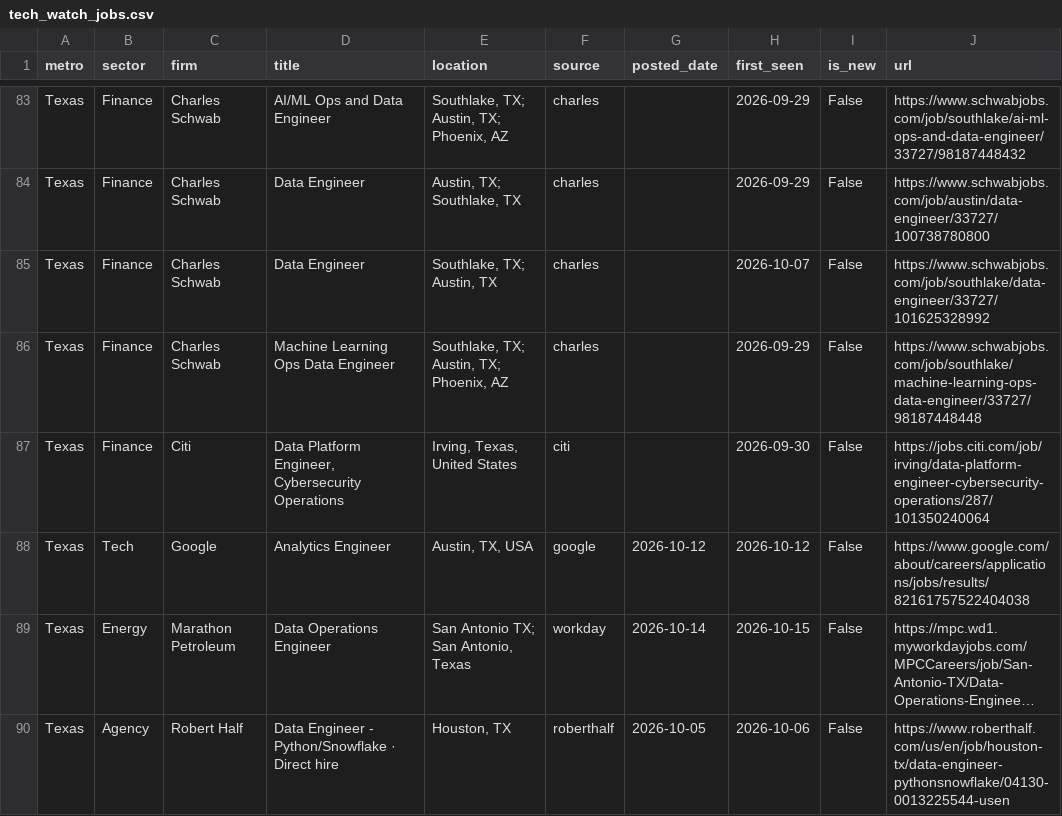
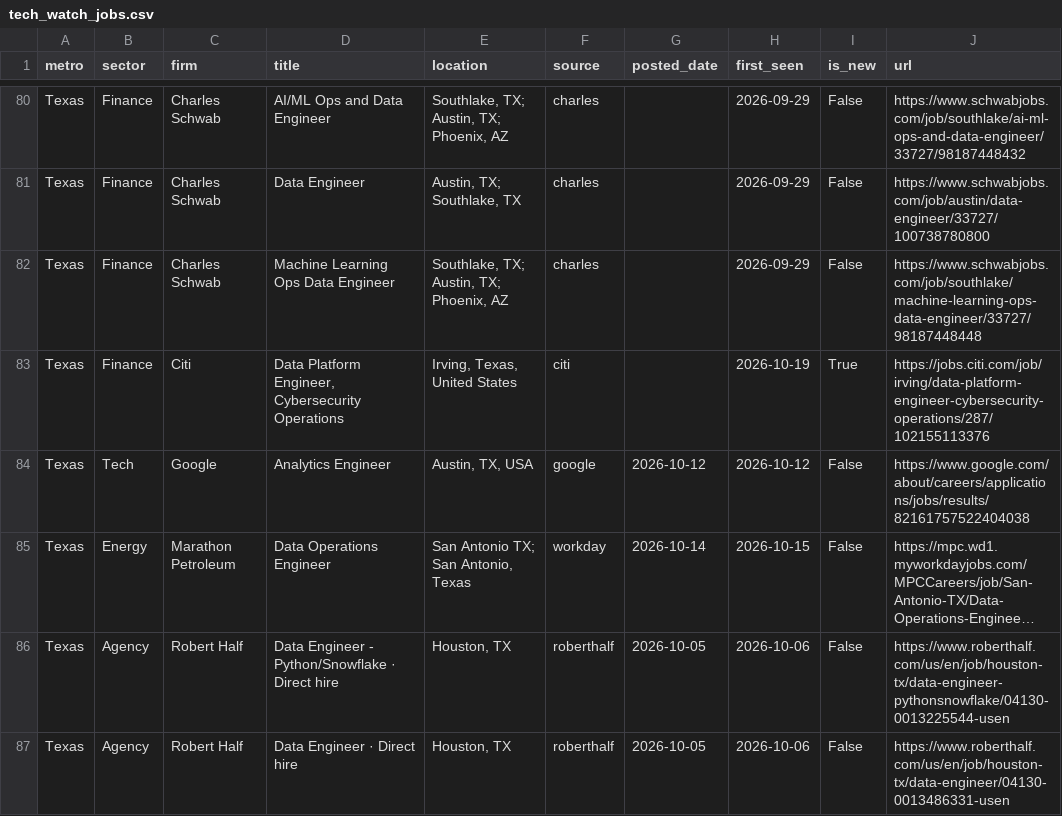
Before and after one commit to nakuljadeja08/Street-Watch, a CSV file: tech_watch_jobs.csv, drawn as a sheet; only a part is shown, gaps mark what is left out; the shorter side is filled out with more unchanged rows; long unchanged cells end in …; the diff covers the shown part only.

```diff
--- a/tech_watch_jobs.csv
+++ b/tech_watch_jobs.csv
@@ -84,5 +81,4 @@ Texas,Finance,Charles Schwab,AI/ML Ops and Data Engineer,"Southlake, TX; Austin,
 Texas,Finance,Charles Schwab,Data Engineer,"Austin, TX; Southlake, TX",charles,,2026-09-29,False,https://www.schwabjobs.com/job/austin/data-engineer/33727/100738780800
-Texas,Finance,Charles Schwab,Data Engineer,"Southlake, TX; Austin, TX",charles,,2026-10-07,False,https://www.schwabjobs.com/job/southlake/data-engineer/33727/101625328992
 Texas,Finance,Charles Schwab,Machine Learning Ops Data Engineer,"Southlake, TX; Austin, TX; Phoenix, AZ",charles,,2026-09-29,False,https://www.schwabjobs.com/job/southlake/machine-learning-ops-data-engineer/33727/98187448448
-Texas,Finance,Citi,"Data Platform Engineer, Cybersecurity Operations","Irving, Texas, United States",citi,,2026-09-30,False,https://jobs.citi.com/job/irving/data-platform-engineer-cybersecurity-operations/287/101350240064
+Texas,Finance,Citi,"Data Platform Engineer, Cybersecurity Operations","Irving, Texas, United States",citi,,2026-10-19,True,https://jobs.citi.com/job/irving/data-platform-engineer-cybersecurity-operations/287/102155113376
 Texas,Tech,Google,Analytics Engineer,"Austin, TX, USA",google,2026-10-12,2026-10-12,False,https://www.google.com/about/careers/applications/jobs/results/82161757522404038
```
Also changed, not shown: 1 added row, 5 removed rows, 1 moved row and 6 edited cells elsewhere in this file, 3 other files.
